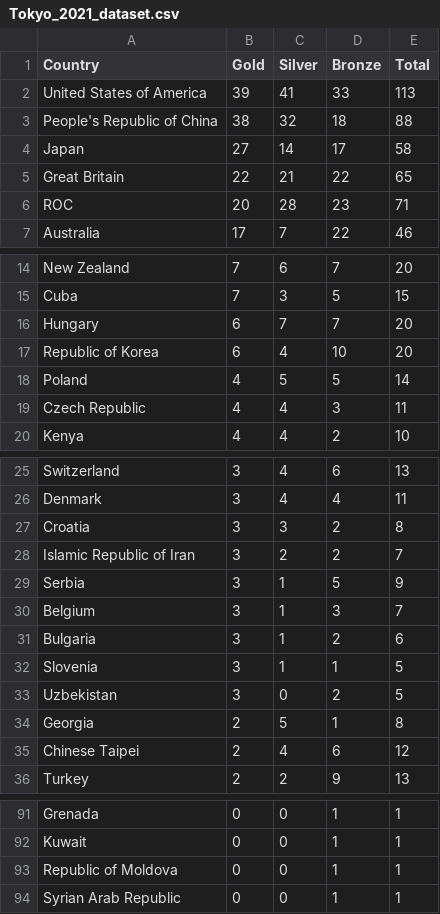
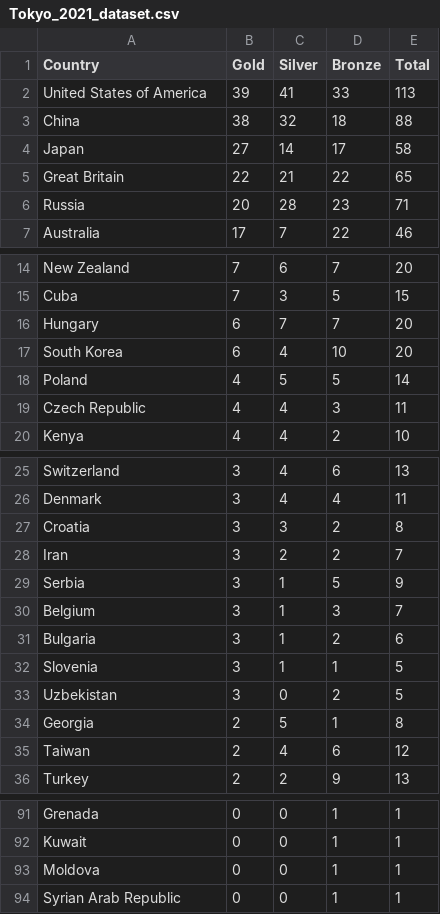
Before and after one commit to N3K0521/Data-Visualisation-2, a CSV file: data/Tokyo_2021_dataset.csv, drawn as a sheet; only a part is shown, gaps mark what is left out.

Commit message:
changed country names

```diff
--- a/data/Tokyo_2021_dataset.csv
+++ b/data/Tokyo_2021_dataset.csv
@@ -2,6 +2,6 @@ Country,Gold,Silver,Bronze,Total
 United States of America,39,41,33,113
-People's Republic of China,38,32,18,88
+China,38,32,18,88
 Japan,27,14,17,58
 Great Britain,22,21,22,65
-ROC,20,28,23,71
+Russia,20,28,23,71
 Australia,17,7,22,46
@@ -16,3 +16,3 @@ Cuba,7,3,5,15
 Hungary,6,7,7,20
-Republic of Korea,6,4,10,20
+South Korea,6,4,10,20
 Poland,4,5,5,14
@@ -27,3 +27,3 @@ Denmark,3,4,4,11
 Croatia,3,3,2,8
-Islamic Republic of Iran,3,2,2,7
+Iran,3,2,2,7
 Serbia,3,1,5,9
@@ -34,3 +34,3 @@ Uzbekistan,3,0,2,5
 Georgia,2,5,1,8
-Chinese Taipei,2,4,6,12
+Taiwan,2,4,6,12
 Turkey,2,2,9,13
@@ -92,3 +92,3 @@ Grenada,0,0,1,1
 Kuwait,0,0,1,1
-Republic of Moldova,0,0,1,1
+Moldova,0,0,1,1
 Syrian Arab Republic,0,0,1,1
```
